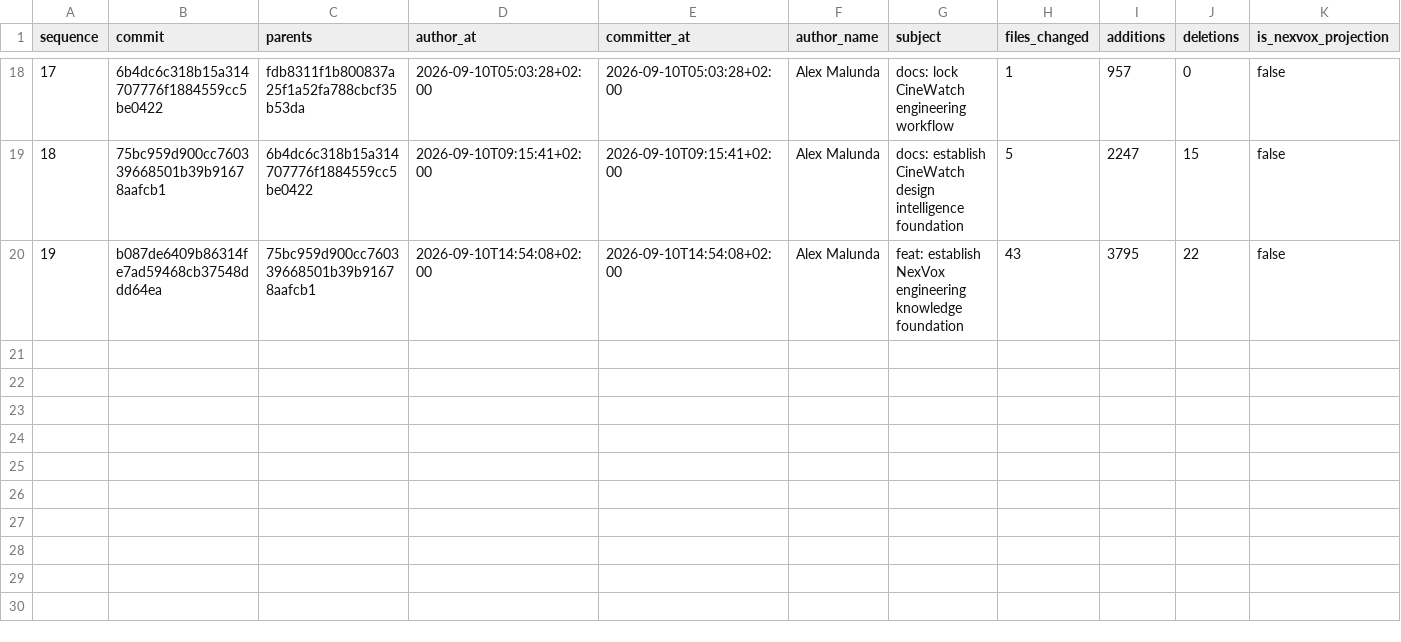
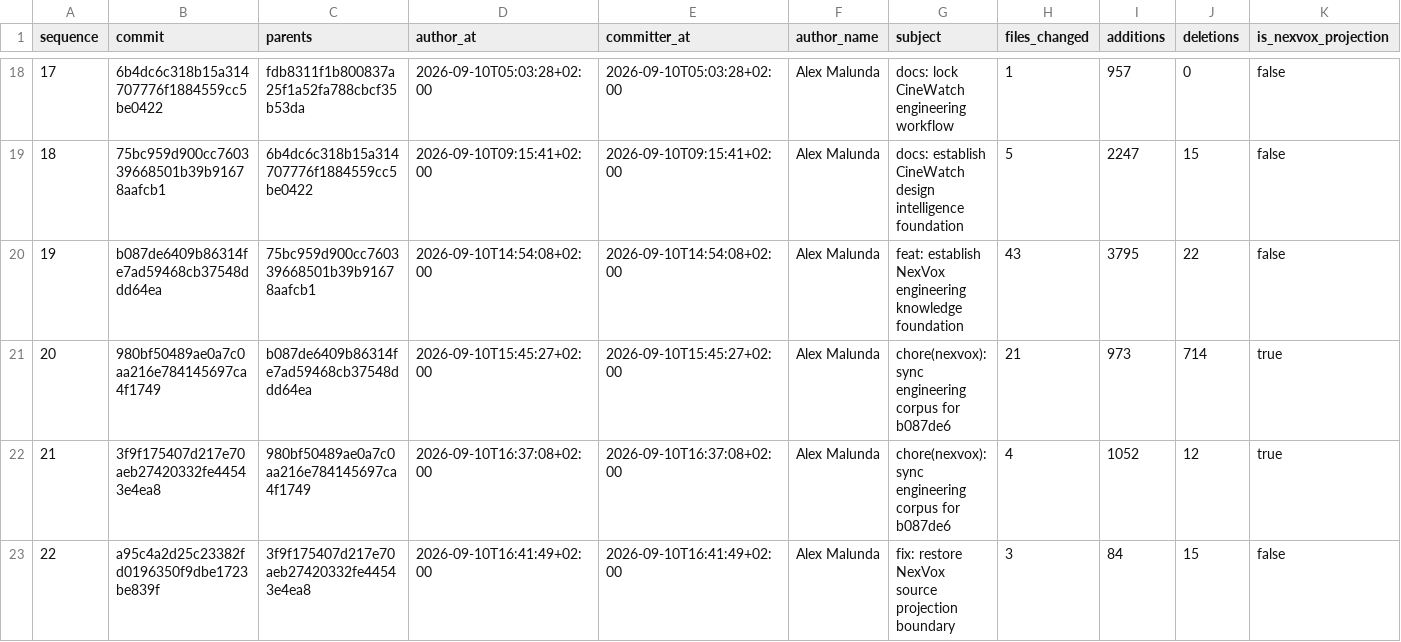
Before and after one commit to Asleki/cinewatch-tv, a CSV file: nexvox/engineering/datasets/commits.csv, drawn as a sheet; only a part is shown, gaps mark what is left out; rows hold the shown columns only; the diff names each change by its address in the sheet, - before the commit and + after, or states it on an @@ line.

```diff
--- a/nexvox/engineering/datasets/commits.csv
+++ b/nexvox/engineering/datasets/commits.csv
+row 21: 20 | 980bf50489ae0a7c0aa216e784145697ca4f1749 | b087de6409b86314fe7ad59468cb37548ddd64ea | 2026-09-10T15:45:27+02:00 | 2026-09-10T15:45:27+02:00 | Alex Malunda | chore(nexvox): sync engineering corpus for b087de6 | 21 | 973 | 714 | true
+row 22: 21 | 3f9f175407d217e70aeb27420332fe44543e4ea8 | 980bf50489ae0a7c0aa216e784145697ca4f1749 | 2026-09-10T16:37:08+02:00 | 2026-09-10T16:37:08+02:00 | Alex Malunda | chore(nexvox): sync engineering corpus for b087de6 | 4 | 1052 | 12 | true
+row 23: 22 | a95c4a2d25c23382fd0196350f9dbe1723be839f | 3f9f175407d217e70aeb27420332fe44543e4ea8 | 2026-09-10T16:41:49+02:00 | 2026-09-10T16:41:49+02:00 | Alex Malunda | fix: restore NexVox source projection boundary | 3 | 84 | 15 | false
```
Also changed, not shown: nexvox/engineering/datasets/artifacts.csv, nexvox/engineering/datasets/commit-changes.csv, 16 other files.
